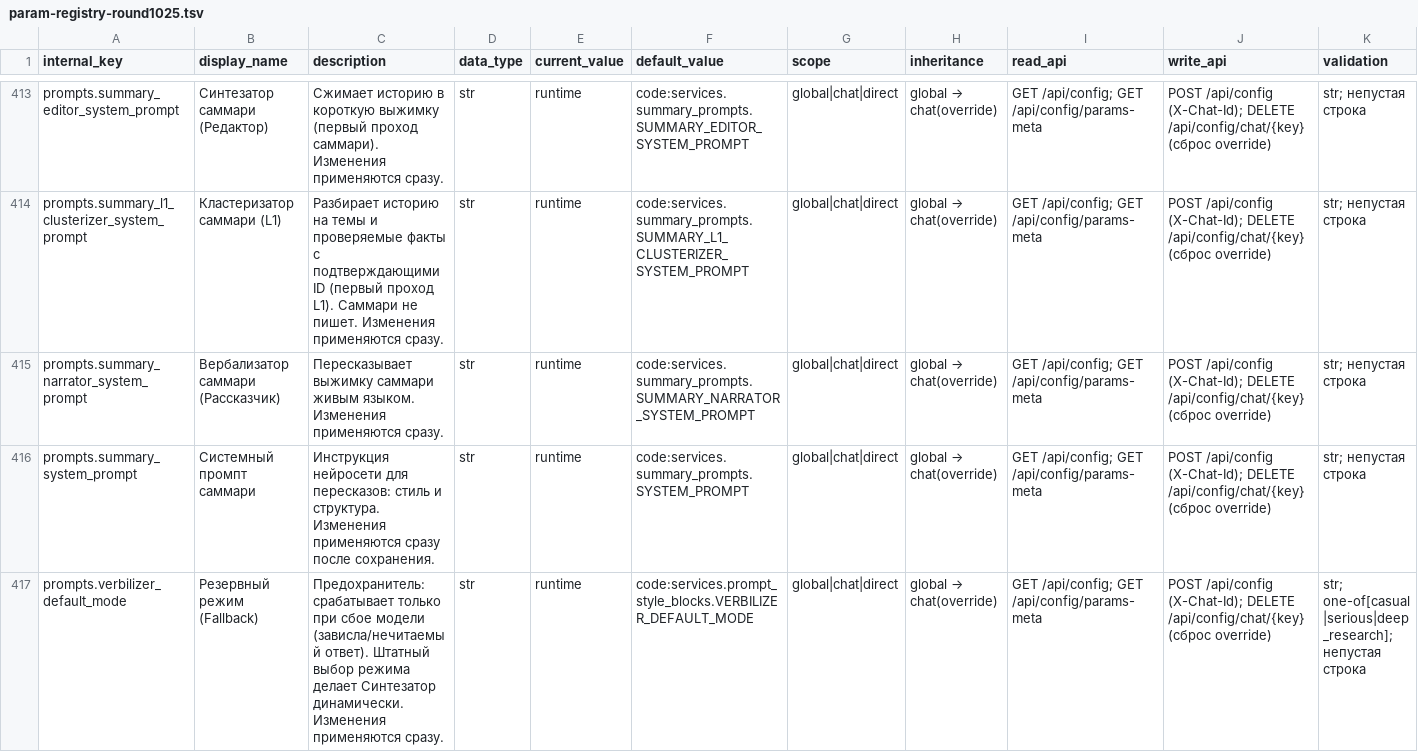
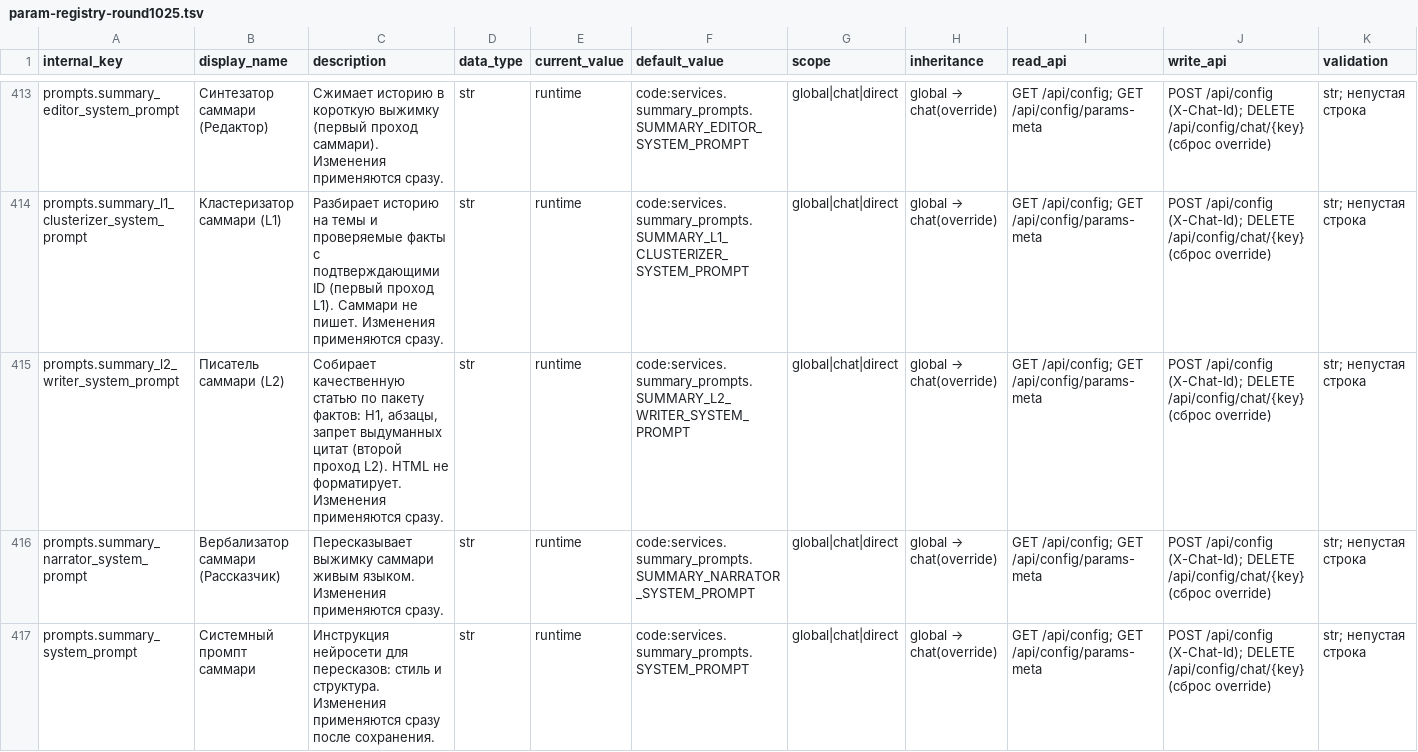
Before and after one commit to Henry-Case-dev/adminbot, a TSV file: plans/docs/param-registry-round1025.tsv, drawn as a sheet; only a part is shown, gaps mark what is left out; the shorter side is filled out with more unchanged rows; rows hold the shown columns only; the diff names each change by its address in the sheet, - before the commit and + after, or states it on an @@ line.

Commit message:
docs(plans): round1026 S5 — Merge §76 + архивация + Scanner/Reviewer-аудит
Merge §76 (summary-l2-writer-formatter: L2 «Писатель» + форматтер §97–§99),
архивация plans/archive/summary-l2-writer-formatter-round1026/ (spec + ADR-1026-7
+ tasks + evidence + review), Scanner-аудит round1026_s5_scanner_audit.md
(C0/H0, блокирующих Medium 0 → «к деплою ДА»), синхронизация ARCHITECTURE/
round1025-architecture/MEMORY/backlog и F8-артефактов (param-registry 469,
screen-map). APP_VERSION 2.58.24.

```diff
--- a/plans/docs/param-registry-round1025.tsv
+++ b/plans/docs/param-registry-round1025.tsv
+row 415: prompts.summary_l2_writer_system_prompt | Писатель саммари (L2) | Собирает качественную статью по пакету фактов: H1, абзацы, запрет выдуманных цитат (второй проход L2). HTML не форматирует. Изменения применяются сразу. | str | runtime | code:services.summary_prompts.SUMMARY_L2_WRITER_SYSTEM_PROMPT | global|chat|direct | global → chat(override) | GET /api/config; GET /api/config/params-meta | POST /api/config (X-Chat-Id); DELETE /api/config/chat/{key} (сброс override) | str; непустая строка
```
Also changed, not shown: 16 other files.
